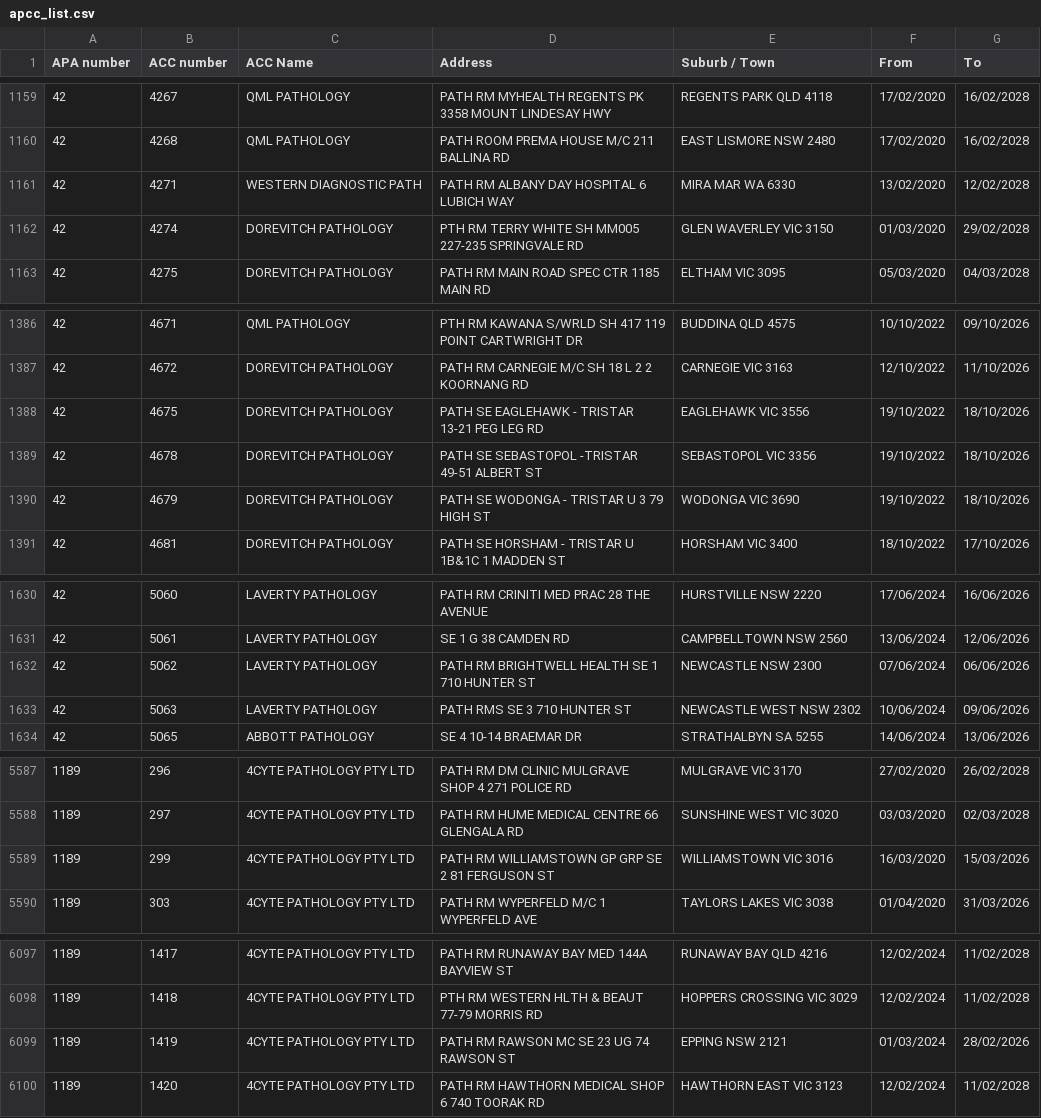
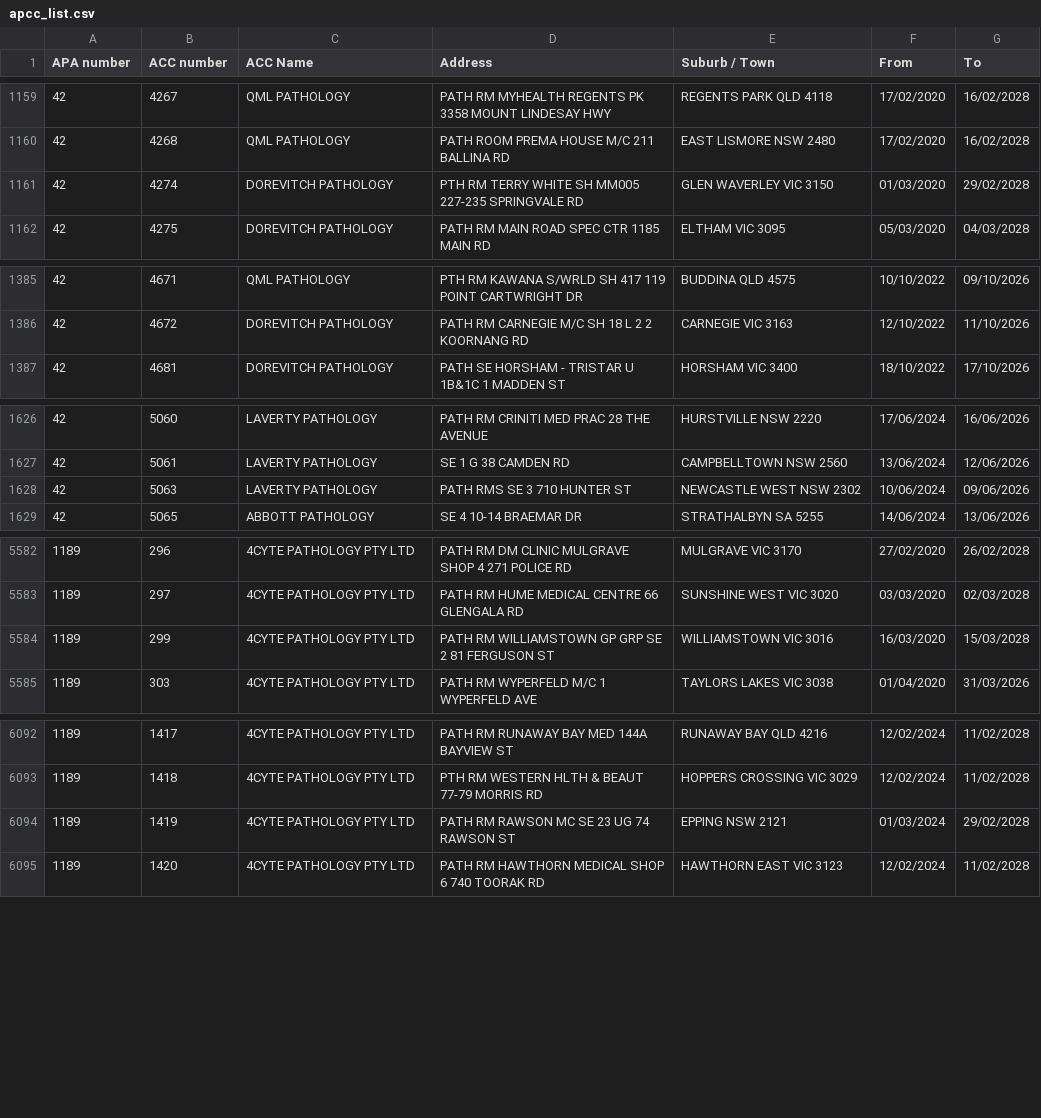
Before and after one commit to nwbort/apcc, a CSV file: apcc_list.csv, drawn as a sheet; only a part is shown, gaps mark what is left out.

```diff
--- a/apcc_list.csv
+++ b/apcc_list.csv
@@ -1160,3 +1160,2 @@ APA number,ACC number,ACC Name,Address,Suburb / Town,From,To
 42,4268,QML PATHOLOGY,PATH ROOM PREMA HOUSE M/C 211 BALLINA RD,EAST LISMORE NSW 2480,17/02/2020,16/02/2028
-42,4271,WESTERN DIAGNOSTIC PATH,PATH RM ALBANY DAY HOSPITAL 6 LUBICH WAY,MIRA MAR WA 6330,13/02/2020,12/02/2028
 42,4274,DOREVITCH PATHOLOGY,PTH RM TERRY WHITE SH MM005 227-235 SPRINGVALE RD,GLEN WAVERLEY VIC 3150,01/03/2020,29/02/2028
@@ -1387,5 +1386,2 @@ APA number,ACC number,ACC Name,Address,Suburb / Town,From,To
 42,4672,DOREVITCH PATHOLOGY,PATH RM CARNEGIE M/C SH 18 L 2 2 KOORNANG RD,CARNEGIE VIC 3163,12/10/2022,11/10/2026
-42,4675,DOREVITCH PATHOLOGY,PATH SE EAGLEHAWK - TRISTAR 13-21 PEG LEG RD,EAGLEHAWK VIC 3556,19/10/2022,18/10/2026
-42,4678,DOREVITCH PATHOLOGY,PATH SE SEBASTOPOL -TRISTAR 49-51 ALBERT ST,SEBASTOPOL VIC 3356,19/10/2022,18/10/2026
-42,4679,DOREVITCH PATHOLOGY,PATH SE WODONGA - TRISTAR U 3 79 HIGH ST,WODONGA VIC 3690,19/10/2022,18/10/2026
 42,4681,DOREVITCH PATHOLOGY,PATH SE HORSHAM - TRISTAR U 1B&1C 1 MADDEN ST,HORSHAM VIC 3400,18/10/2022,17/10/2026
@@ -1631,3 +1627,2 @@ APA number,ACC number,ACC Name,Address,Suburb / Town,From,To
 42,5061,LAVERTY PATHOLOGY,SE 1 G 38 CAMDEN RD,CAMPBELLTOWN NSW 2560,13/06/2024,12/06/2026
-42,5062,LAVERTY PATHOLOGY,PATH RM BRIGHTWELL HEALTH SE 1 710 HUNTER ST,NEWCASTLE NSW 2300,07/06/2024,06/06/2026
 42,5063,LAVERTY PATHOLOGY,PATH RMS SE 3 710 HUNTER ST,NEWCASTLE WEST NSW 2302,10/06/2024,09/06/2026
@@ -5588,3 +5583,3 @@ APA number,ACC number,ACC Name,Address,Suburb / Town,From,To
 1189,297,4CYTE PATHOLOGY PTY LTD,PATH RM HUME MEDICAL CENTRE 66 GLENGALA RD,SUNSHINE WEST VIC 3020,03/03/2020,02/03/2028
-1189,299,4CYTE PATHOLOGY PTY LTD,PATH RM WILLIAMSTOWN GP GRP SE 2 81 FERGUSON ST,WILLIAMSTOWN VIC 3016,16/03/2020,15/03/2026
+1189,299,4CYTE PATHOLOGY PTY LTD,PATH RM WILLIAMSTOWN GP GRP SE 2 81 FERGUSON ST,WILLIAMSTOWN VIC 3016,16/03/2020,15/03/2028
 1189,303,4CYTE PATHOLOGY PTY LTD,PATH RM WYPERFELD M/C 1 WYPERFELD AVE,TAYLORS LAKES VIC 3038,01/04/2020,31/03/2026
@@ -6098,3 +6093,3 @@ APA number,ACC number,ACC Name,Address,Suburb / Town,From,To
 1189,1418,4CYTE PATHOLOGY PTY LTD,PTH RM WESTERN HLTH & BEAUT 77-79 MORRIS RD,HOPPERS CROSSING VIC 3029,12/02/2024,11/02/2028
-1189,1419,4CYTE PATHOLOGY PTY LTD,PATH RM RAWSON MC SE 23 UG 74 RAWSON ST,EPPING NSW 2121,01/03/2024,28/02/2026
+1189,1419,4CYTE PATHOLOGY PTY LTD,PATH RM RAWSON MC SE 23 UG 74 RAWSON ST,EPPING NSW 2121,01/03/2024,29/02/2028
 1189,1420,4CYTE PATHOLOGY PTY LTD,PATH RM HAWTHORN MEDICAL SHOP 6 740 TOORAK RD,HAWTHORN EAST VIC 3123,12/02/2024,11/02/2028
```
